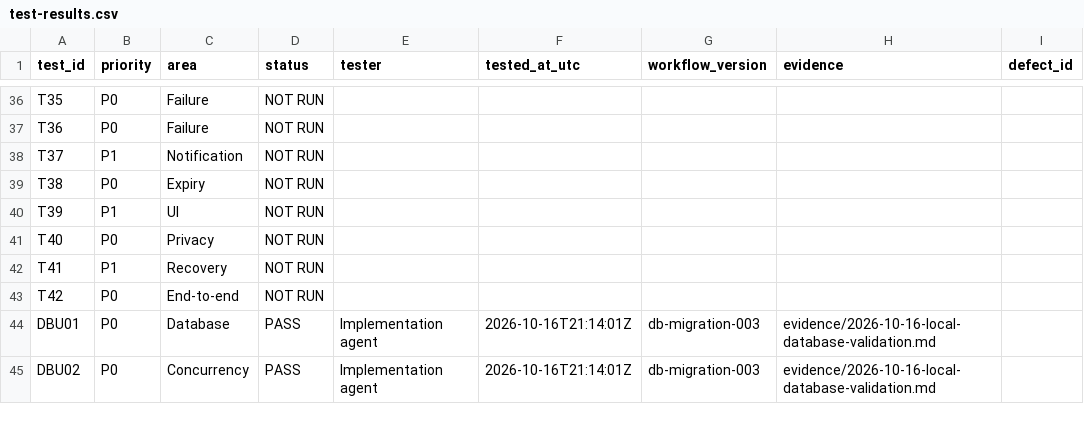
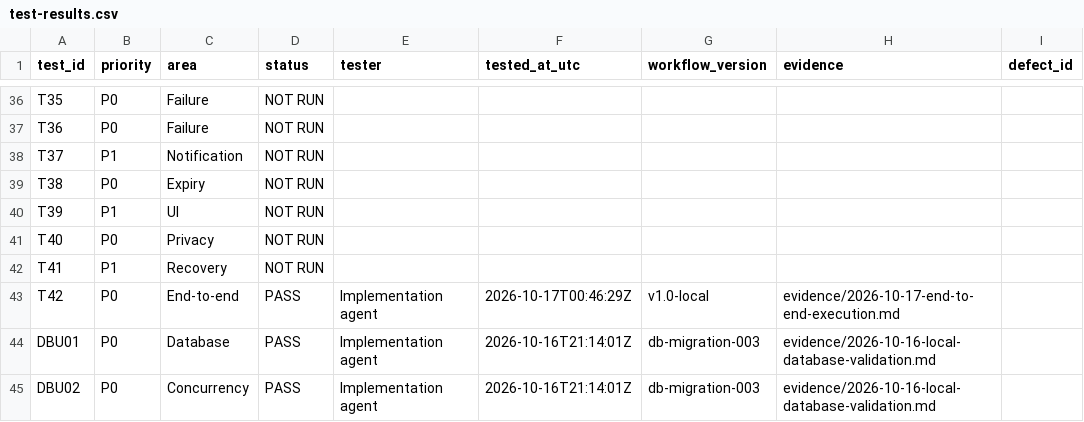
Before and after one commit to ijazabd41/scopeledger, a CSV file: ScopeLedger-build-pack/test-results.csv, drawn as a sheet; only a part is shown, gaps mark what is left out; the diff covers the shown part only.

Commit message:
feat: implement end-to-end scope change governance lifecycle and workflows

```diff
--- a/ScopeLedger-build-pack/test-results.csv
+++ b/ScopeLedger-build-pack/test-results.csv
@@ -42,3 +42,3 @@ T40,P0,Privacy,NOT RUN,,,,,
 T41,P1,Recovery,NOT RUN,,,,,
-T42,P0,End-to-end,NOT RUN,,,,,
+T42,P0,End-to-end,PASS,Implementation agent,2026-10-17T00:46:29Z,v1.0-local,evidence/2026-10-17-end-to-end-execution.md,
 DBU01,P0,Database,PASS,Implementation agent,2026-10-16T21:14:01Z,db-migration-003,evidence/2026-10-16-local-database-validation.md,
```
Also changed, not shown: 90 edited cells elsewhere in this file, 17 other files.
